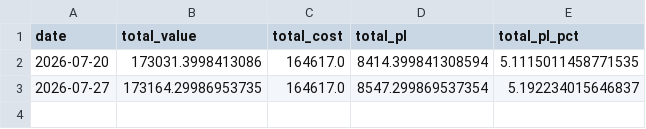
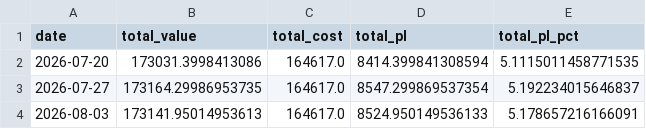
Before and after one commit to rafamarino04/portfolio-manager, a CSV file: reports/history.csv, drawn as a sheet.

```diff
--- a/reports/history.csv
+++ b/reports/history.csv
@@ -3 +3,2 @@ date,total_value,total_cost,total_pl,total_pl_pct
 2026-07-27,173164.29986953735,164617.0,8547.299869537354,5.192234015646837
+2026-08-03,173141.95014953613,164617.0,8524.950149536133,5.178657216166091
```
Also changed, not shown: 1 other file.
